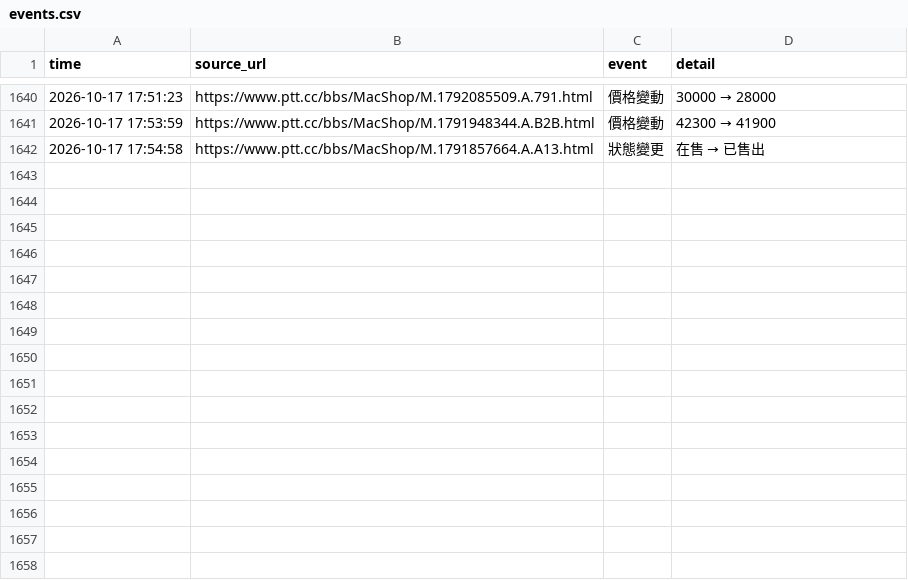
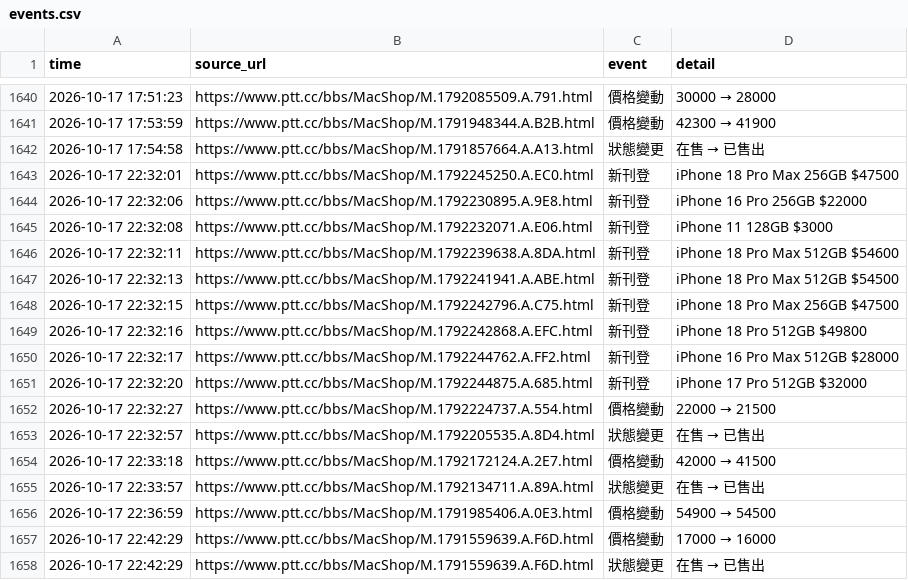
Before and after one commit to iPliny/ptt-iphone-tracker, a CSV file: data/events.csv, drawn as a sheet; only a part is shown, gaps mark what is left out.

```diff
--- a/data/events.csv
+++ b/data/events.csv
@@ -1644 +1644,17 @@
 2026-10-17 17:54:58,https://www.ptt.cc/bbs/MacShop/M.1791857664.A.A13.html,狀態變更,在售 → 已售出
+2026-10-17 22:32:01,https://www.ptt.cc/bbs/MacShop/M.1792245250.A.EC0.html,新刊登,iPhone 18 Pro Max 256GB $47500
+2026-10-17 22:32:06,https://www.ptt.cc/bbs/MacShop/M.1792230895.A.9E8.html,新刊登,iPhone 16 Pro 256GB $22000
+2026-10-17 22:32:08,https://www.ptt.cc/bbs/MacShop/M.1792232071.A.E06.html,新刊登,iPhone 11 128GB $3000
+2026-10-17 22:32:11,https://www.ptt.cc/bbs/MacShop/M.1792239638.A.8DA.html,新刊登,iPhone 18 Pro Max 512GB $54600
+2026-10-17 22:32:13,https://www.ptt.cc/bbs/MacShop/M.1792241941.A.ABE.html,新刊登,iPhone 18 Pro Max 512GB $54500
+2026-10-17 22:32:15,https://www.ptt.cc/bbs/MacShop/M.1792242796.A.C75.html,新刊登,iPhone 18 Pro Max 256GB $47500
+2026-10-17 22:32:16,https://www.ptt.cc/bbs/MacShop/M.1792242868.A.EFC.html,新刊登,iPhone 18 Pro 512GB $49800
+2026-10-17 22:32:17,https://www.ptt.cc/bbs/MacShop/M.1792244762.A.FF2.html,新刊登,iPhone 16 Pro Max 512GB $28000
+2026-10-17 22:32:20,https://www.ptt.cc/bbs/MacShop/M.1792244875.A.685.html,新刊登,iPhone 17 Pro 512GB $32000
+2026-10-17 22:32:27,https://www.ptt.cc/bbs/MacShop/M.1792224737.A.554.html,價格變動,22000 → 21500
+2026-10-17 22:32:57,https://www.ptt.cc/bbs/MacShop/M.1792205535.A.8D4.html,狀態變更,在售 → 已售出
+2026-10-17 22:33:18,https://www.ptt.cc/bbs/MacShop/M.1792172124.A.2E7.html,價格變動,42000 → 41500
+2026-10-17 22:33:57,https://www.ptt.cc/bbs/MacShop/M.1792134711.A.89A.html,狀態變更,在售 → 已售出
+2026-10-17 22:36:59,https://www.ptt.cc/bbs/MacShop/M.1791985406.A.0E3.html,價格變動,54900 → 54500
+2026-10-17 22:42:29,https://www.ptt.cc/bbs/MacShop/M.1791559639.A.F6D.html,價格變動,17000 → 16000
+2026-10-17 22:42:29,https://www.ptt.cc/bbs/MacShop/M.1791559639.A.F6D.html,狀態變更,在售 → 已售出
```
Also changed, not shown: data/listings.csv, data/market_summary.csv, 1 other file.
